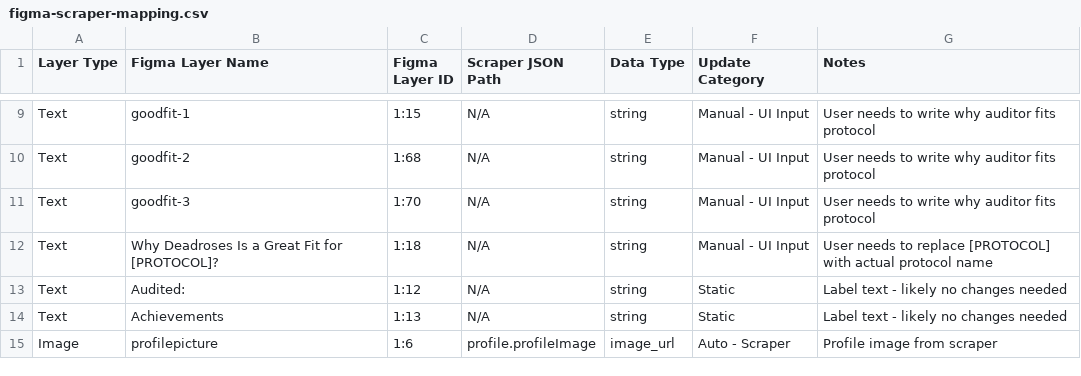
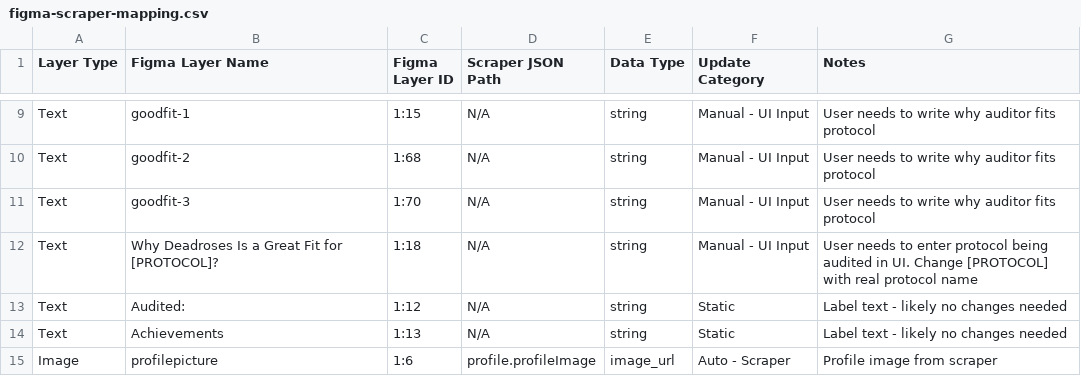
Before and after one commit to chickenparmesean/sherlock_scraper2, a CSV file: figma-scraper-mapping.csv, drawn as a sheet; only a part is shown, gaps mark what is left out.

```diff
--- a/figma-scraper-mapping.csv
+++ b/figma-scraper-mapping.csv
@@ -11,3 +11,3 @@ Text,goodfit-2,1:68,N/A,string,Manual - UI Input,User needs to write why auditor
 Text,goodfit-3,1:70,N/A,string,Manual - UI Input,User needs to write why auditor fits protocol
-Text,"Why Deadroses Is a Great Fit for [PROTOCOL]?",1:18,N/A,string,Manual - UI Input,User needs to replace [PROTOCOL] with actual protocol name
+Text,"Why Deadroses Is a Great Fit for [PROTOCOL]?",1:18,N/A,string,Manual - UI Input,User needs to enter protocol being audited in UI. Change [PROTOCOL] with real protocol name
 Text,"Audited:",1:12,N/A,string,Static,Label text - likely no changes needed
```
Also changed, not shown: 1 other file.
